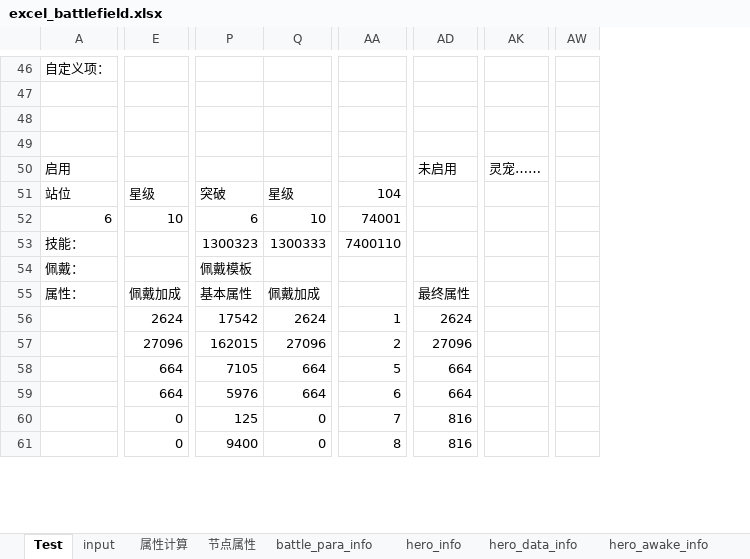
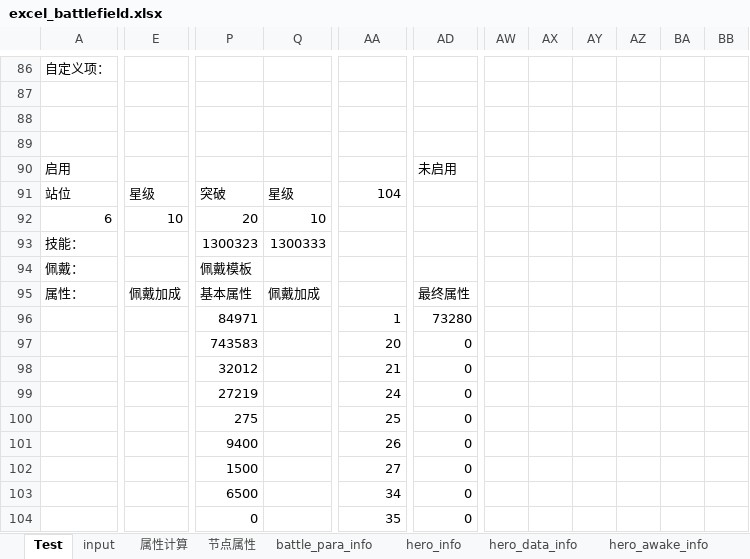
Before and after one commit to Tillfore/Turn-basedBattleSimuBook, an Excel workbook: excel_battlefield.xlsx, sheet Test, drawn as a sheet; only a part is shown, gaps mark what is left out; values as stored, in another font and other column widths than the file's, no cell formats; conditional formats not drawn; removed rows and columns are numbered as before the commit, all else as after; rows hold the shown columns only; the diff covers the shown part only; the diff names each change by its address in the sheet, - before the commit and + after, or states it on an @@ line.

```diff
--- a/excel_battlefield.xlsx (sheet Test)
+++ b/excel_battlefield.xlsx (sheet Test)
-column AK, row 50: 灵宠……
-column AW, empty
+column AW, empty
+column AX, empty
+column AY, empty
+column AZ, empty
+column BA, empty
+column BB, empty
-P92: 6
+P92: 20
-AA92: 74001
+AA92: (empty)
-AA93: 7400110
+AA93: (empty)
-E96: 2624
+E96: (empty)
-P96: 17542
+P96: 84971
-Q96: 2624
+Q96: (empty)
-AD96: 2624
+AD96: 73280
-row 57:  | 27096 | 162015 | 27096 | 2 | 27096
-row 58:  | 664 | 7105 | 664 | 5 | 664
-row 59:  | 664 | 5976 | 664 | 6 | 664
+row 97:  |  | 743583 |  | 20 | 0
+row 98:  |  | 32012 |  | 21 | 0
+row 99:  |  | 27219 |  | 24 | 0
-E100:E101: 0
+E100:E101: (empty)
-P100: 125
+P100: 275
-Q100:Q101: 0
+Q100:Q101: (empty)
-AA100: 7
+AA100: 25
-AD100:AD101: 816
+AD100:AD101: 0
-AA101: 8
+AA101: 26
+row 102:  |  | 1500 |  | 27 | 0
+row 103:  |  | 6500 |  | 34 | 0
+row 104:  |  | 0 |  | 35 | 0
```
Also changed, not shown: 92 added rows, 15 removed rows, 5 added columns and 130 edited cells elsewhere in this sheet, sheet 属性计算, sheet 节点属性, sheet input, sheet Info, sheet battle_para_info, other sheet tabs, cell formats, formulas that keep their value.
